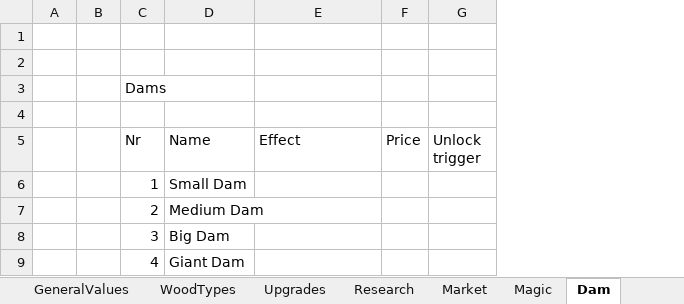
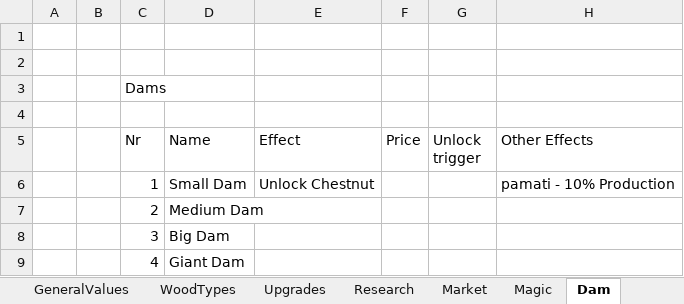
Before and after one commit to mdbernhards/BeaverIncremental, an Excel workbook: Beavers incremental mega sheet.xlsx, sheet Dam, drawn as a sheet; values as stored, in another font and other column widths than the file's, no borders; the diff names each change by its address in the sheet, - before the commit and + after, or states it on an @@ line.

```diff
--- a/Beavers incremental mega sheet.xlsx (sheet Dam)
+++ b/Beavers incremental mega sheet.xlsx (sheet Dam)
+column H (Other Effects), row 6: pamati - 10% Production
-E6 (Effect): (empty)
+E6 (Effect): Unlock Chestnut
```
Also changed, not shown: sheet Research, sheet Magic, sheet Upgrades, 9 other files.
